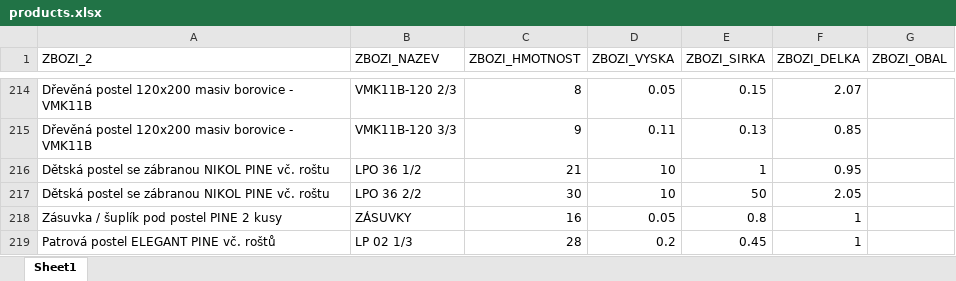
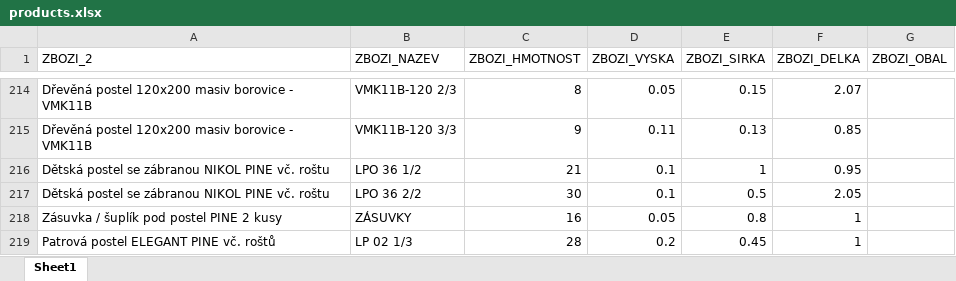
Before and after one commit to xaxamagyar/toptrans-prevodnik, an Excel workbook: products.xlsx, sheet Sheet1, drawn as a sheet; only a part is shown, gaps mark what is left out; values as stored, in another font and other column widths than the file's, no borders; the diff names each change by its address in the sheet, - before the commit and + after, or states it on an @@ line.

Commit message:
Aktualizace katalogu produktů - 23.06.2026 09:22

```diff
--- a/products.xlsx (sheet Sheet1)
+++ b/products.xlsx (sheet Sheet1)
-D216:D217 (ZBOZI_VYSKA): 10
+D216:D217 (ZBOZI_VYSKA): 0.1
-E217 (ZBOZI_SIRKA): 50
+E217 (ZBOZI_SIRKA): 0.5
```
